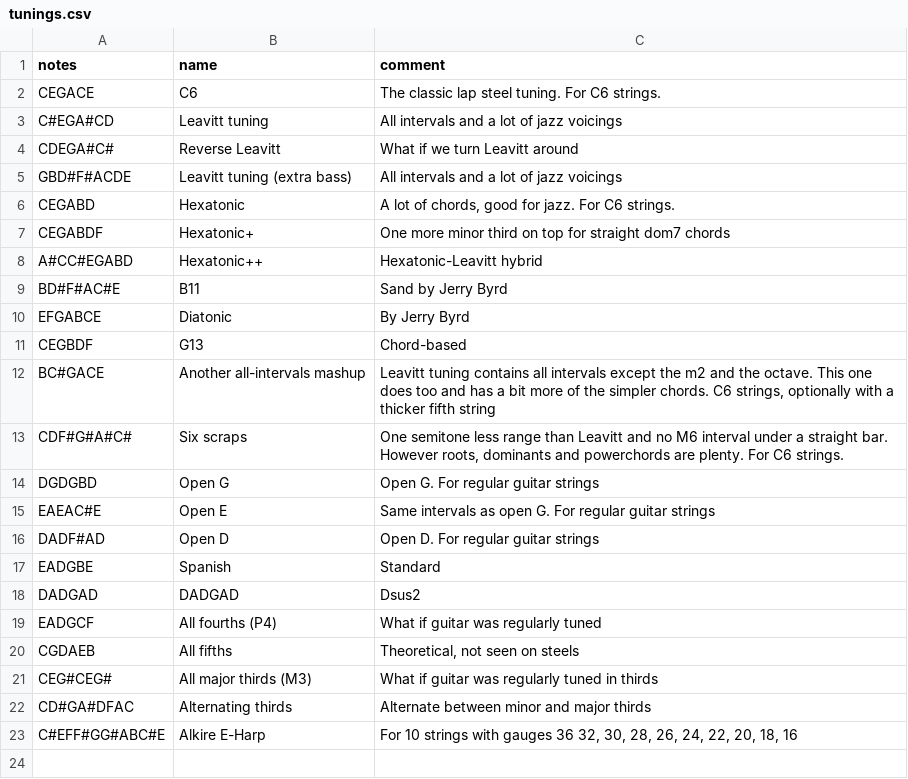
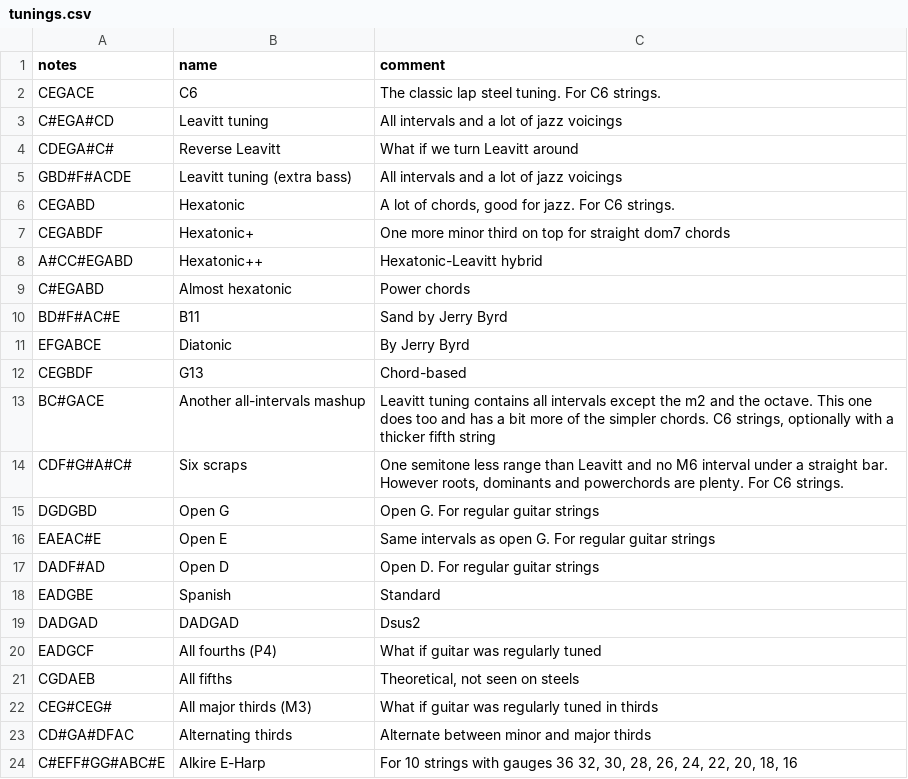
Before and after one commit to spaskalev/fretboard, a CSV file: tunings.csv, drawn as a sheet.

Commit message:
Update tunings.csv with new tuning entries

```diff
--- a/tunings.csv
+++ b/tunings.csv
@@ -8,2 +8,3 @@ CEGABDF,Hexatonic+,"One more minor third on top for straight dom7 chords"
 A#CC#EGABD,Hexatonic++,"Hexatonic-Leavitt hybrid"
+C#EGABD,Almost hexatonic,"Power chords"
 BD#F#AC#E,B11,"Sand by Jerry Byrd"
```
